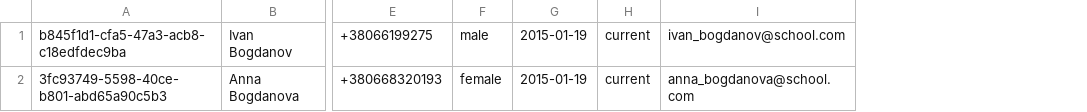
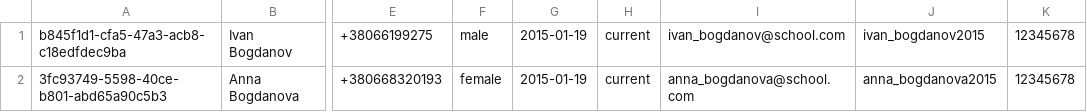
Before and after one commit to LeaveMyYard/School-Diary-PosgreSQL-FastAPI, a CSV file: app/db/data/03_Student.csv, drawn as a sheet; only a part is shown, gaps mark what is left out; the diff names each change by its address in the sheet, - before the commit and + after, or states it on an @@ line.

```diff
--- a/app/db/data/03_Student.csv
+++ b/app/db/data/03_Student.csv
+column J, rows 1-2: ivan_bogdanov2015 | anna_bogdanova2015
+column K, rows 1-2: 12345678 | 12345678
```
Also changed, not shown: app/db/data/01_Teacher.csv, 29 other files.
